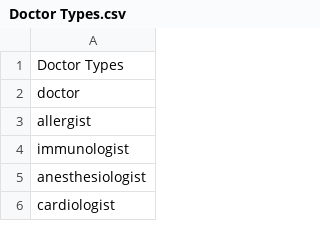
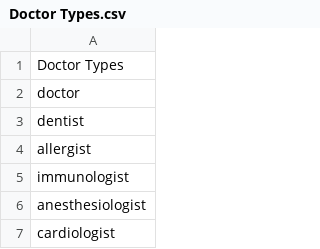
Before and after one commit to devesh-tewari/DrBot, a CSV file: Datasets/Doctor Types.csv, drawn as a sheet; only a part is shown; the diff names each change by its address in the sheet, - before the commit and + after, or states it on an @@ line.

```diff
--- a/Datasets/Doctor Types.csv
+++ b/Datasets/Doctor Types.csv
+row 3: dentist
```
Also changed, not shown: Datasets/BYE Dataset.csv, Datasets/ThankYou.csv, 39 other files.
